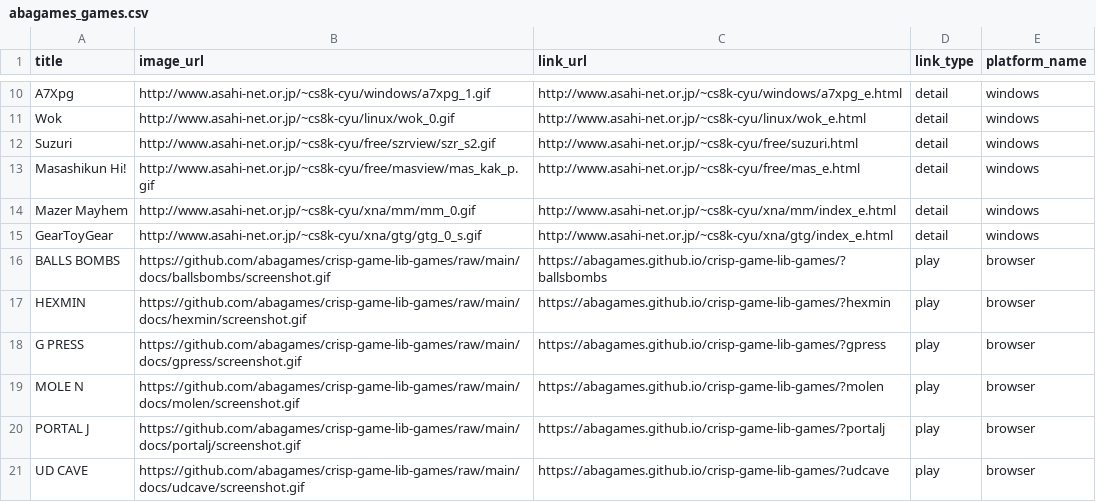
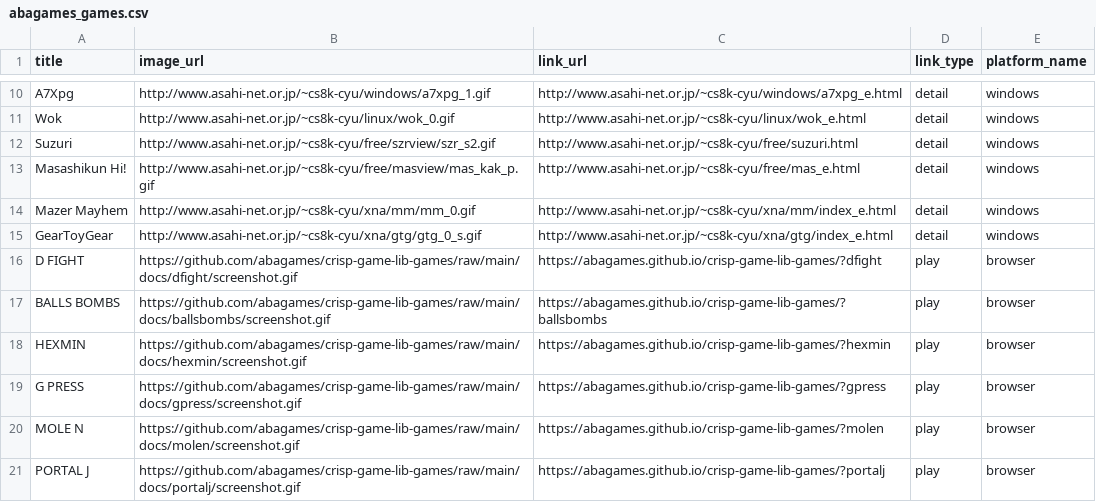
Before and after one commit to abagames/games-web-pages, a CSV file: src/abagames_games.csv, drawn as a sheet; only a part is shown, gaps mark what is left out; the shorter side is filled out with more unchanged rows; the diff names each change by its address in the sheet, - before the commit and + after, or states it on an @@ line.

Commit message:
Add game dfight

```diff
--- a/src/abagames_games.csv
+++ b/src/abagames_games.csv
+row 16: D FIGHT | https://github.com/abagames/crisp-game-lib-games/raw/main/docs/dfight/screenshot.gif | https://abagames.github.io/crisp-game-lib-games/?dfight | play | browser
```
Also changed, not shown: 2 other files.
